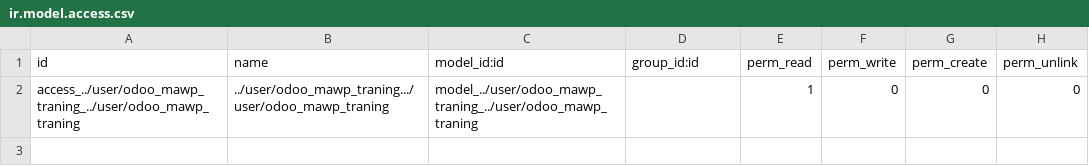
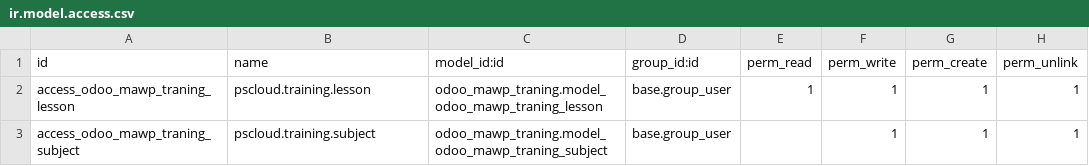
Before and after one commit to mala1207/pscloud_training_01, a CSV file: odoo_mawp_traning/security/ir.model.access.csv, drawn as a sheet; removed rows and columns are numbered as before the commit, all else as after; the diff names each change by its address in the sheet, - before the commit and + after, or states it on an @@ line.

Commit message:
1931

```diff
--- a/odoo_mawp_traning/security/ir.model.access.csv
+++ b/odoo_mawp_traning/security/ir.model.access.csv
-row 2: access_../user/odoo_mawp_traning_../user/odoo_mawp_traning | ../user/odoo_mawp_traning.../user/odoo_mawp_traning | model_../user/odoo_mawp_traning_../user/odoo_mawp_traning |  | 1 | 0 | 0 | 0
+row 2: access_odoo_mawp_traning_lesson | pscloud.training.lesson | odoo_mawp_traning.model_odoo_mawp_traning_lesson | base.group_user | 1 | 1 | 1 | 1
+row 3: access_odoo_mawp_traning_subject | pscloud.training.subject | odoo_mawp_traning.model_odoo_mawp_traning_subject | base.group_user |  | 1 | 1 | 1
```
